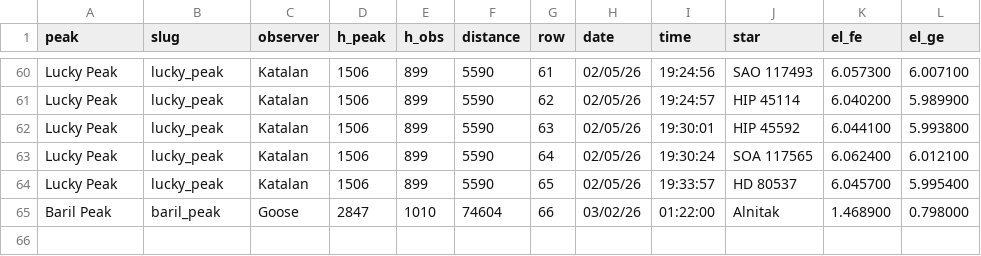
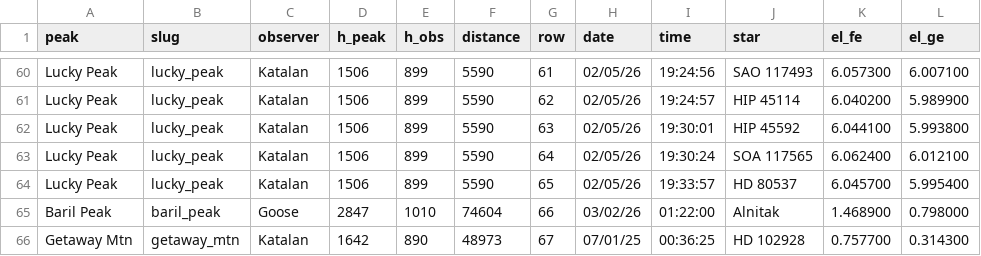
Before and after one commit to AlanSpaceAudits/celestial-theodolite, a CSV file: celtheo_data.csv, drawn as a sheet; only a part is shown, gaps mark what is left out; the diff names each change by its address in the sheet, - before the commit and + after, or states it on an @@ line.

```diff
--- a/celtheo_data.csv
+++ b/celtheo_data.csv
+row 66: Getaway Mtn | getaway_mtn | Katalan | 1642 | 890 | 48973 | 67 | 07/01/25 | 00:36:25 | HD 102928 | 0.757700 | 0.314300
```
Also changed, not shown: 1 other file.
